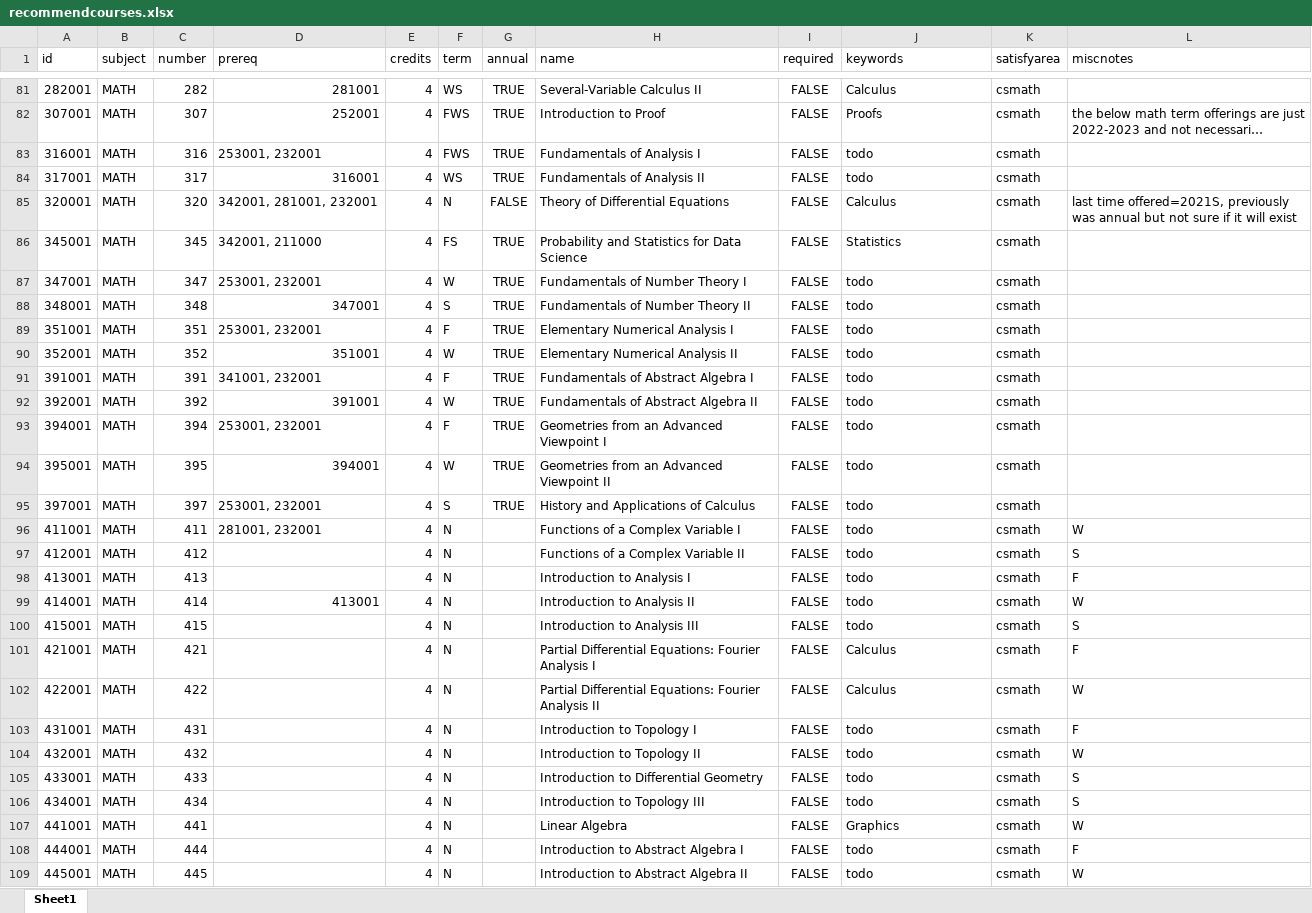
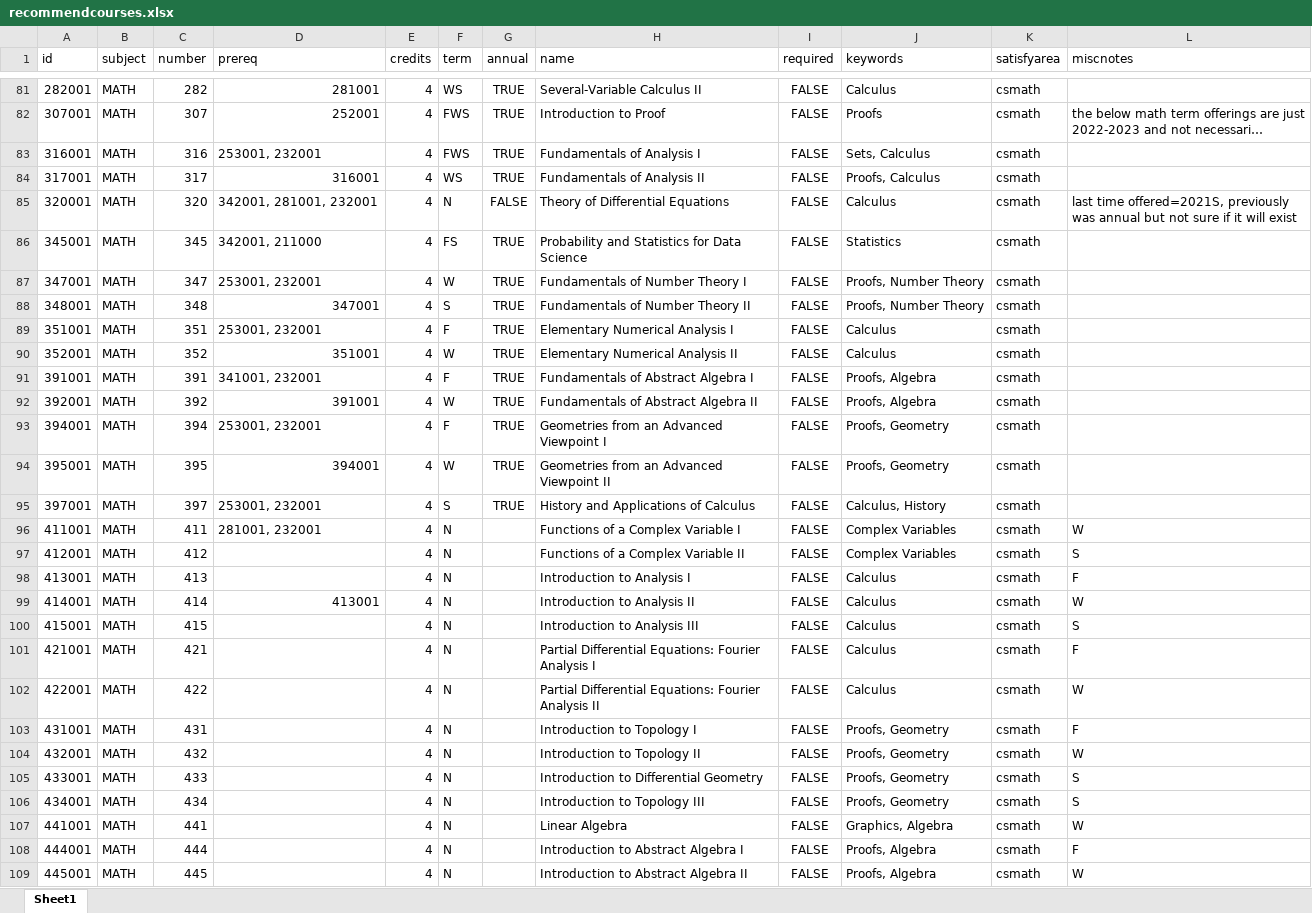
Before and after one commit to AmonDestroyer/cs422-proj2, an Excel workbook: cs_degree_planner/forecast/recommendcourses.xlsx, sheet Sheet1, drawn as a sheet; only a part is shown, gaps mark what is left out; long unchanged cells end in …; values as stored, in another font and other column widths than the file's, no borders; charts and pictures not drawn; the diff covers the shown part only; the diff names each change by its address in the sheet, - before the commit and + after, or states it on an @@ line.

Commit message:
Adding keywords for all other courses

```diff
--- a/cs_degree_planner/forecast/recommendcourses.xlsx (sheet Sheet1)
+++ b/cs_degree_planner/forecast/recommendcourses.xlsx (sheet Sheet1)
-J83 (keywords): todo
+J83 (keywords): Sets, Calculus
-J84 (keywords): todo
+J84 (keywords): Proofs, Calculus
-J87:J88 (keywords): todo
+J87:J88 (keywords): Proofs, Number Theory
-J89:J90 (keywords): todo
+J89:J90 (keywords): Calculus
-J91:J92 (keywords): todo
+J91:J92 (keywords): Proofs, Algebra
-J93:J94 (keywords): todo
+J93:J94 (keywords): Proofs, Geometry
-J95 (keywords): todo
+J95 (keywords): Calculus, History
-J96:J97 (keywords): todo
+J96:J97 (keywords): Complex Variables
-J98:J100 (keywords): todo
+J98:J100 (keywords): Calculus
-J103:J106 (keywords): todo
+J103:J106 (keywords): Proofs, Geometry
-J107 (keywords): Graphics
+J107 (keywords): Graphics, Algebra
-J108:J109 (keywords): todo
+J108:J109 (keywords): Proofs, Algebra
```
Also changed, not shown: 9 edited cells elsewhere in this sheet, charts or pictures.
